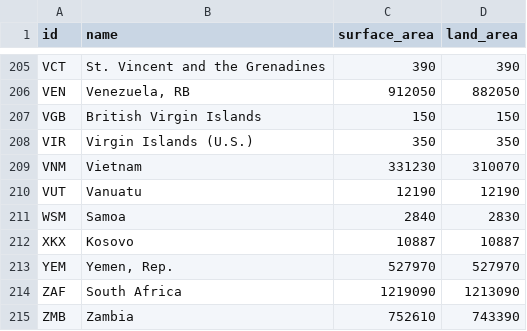
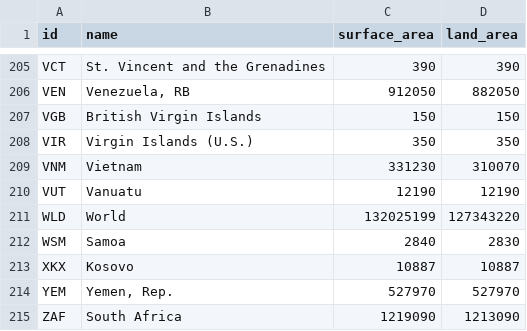
Before and after one commit to tgherzog/basicdata, a CSV file: data/area.country.csv, drawn as a sheet; only a part is shown, gaps mark what is left out; the shorter side is filled out with more unchanged rows; the diff names each change by its address in the sheet, - before the commit and + after, or states it on an @@ line.

Commit message:
Add WLD to country population and area

```diff
--- a/data/area.country.csv
+++ b/data/area.country.csv
+row 211: WLD | World | 132025199 | 127343220
```
Also changed, not shown: data/pop.country.csv, 2 other files.
